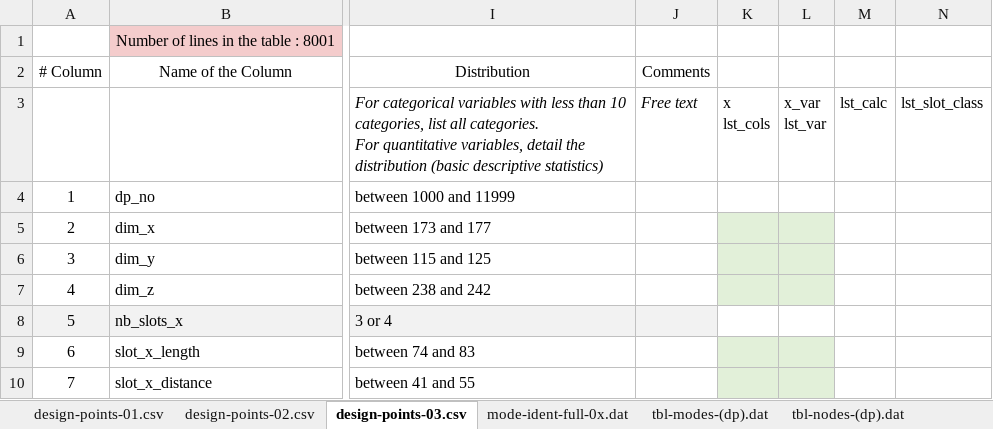
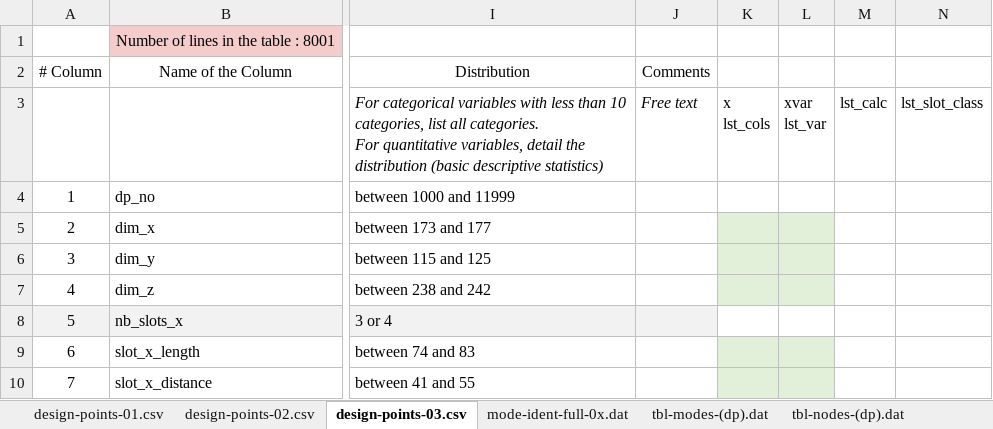
Before and after one commit to francoisbrouet/sep24_cds_int_us-welding, an Excel workbook: misc/Data Audit.xlsx, sheet design-points-03.csv, drawn as a sheet; only a part is shown, gaps mark what is left out; values as stored, in another font and other column widths than the file's, no borders; ↵ is a line break in a cell; the diff names each change by its address in the sheet, - before the commit and + after, or states it on an @@ line.

```diff
--- a/misc/Data Audit.xlsx (sheet design-points-03.csv)
+++ b/misc/Data Audit.xlsx (sheet design-points-03.csv)
-L3: x_var ↵ lst_var
+L3: xvar ↵ lst_var
```
Also changed, not shown: 1 other file.
